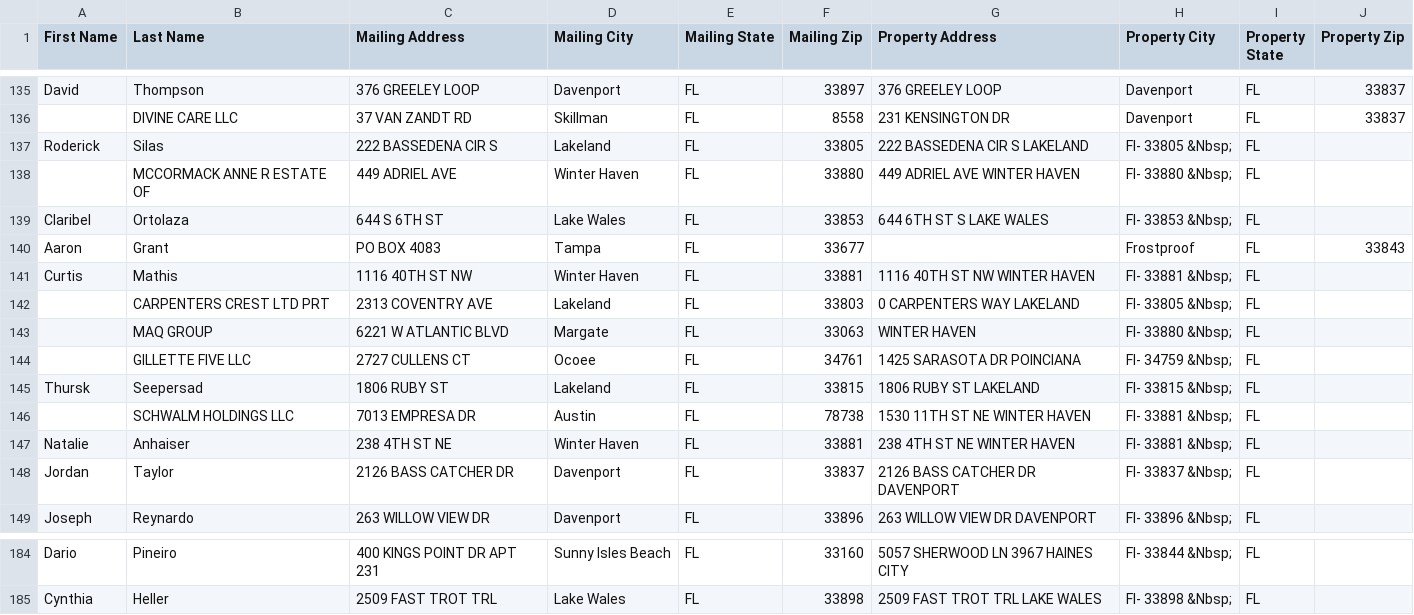
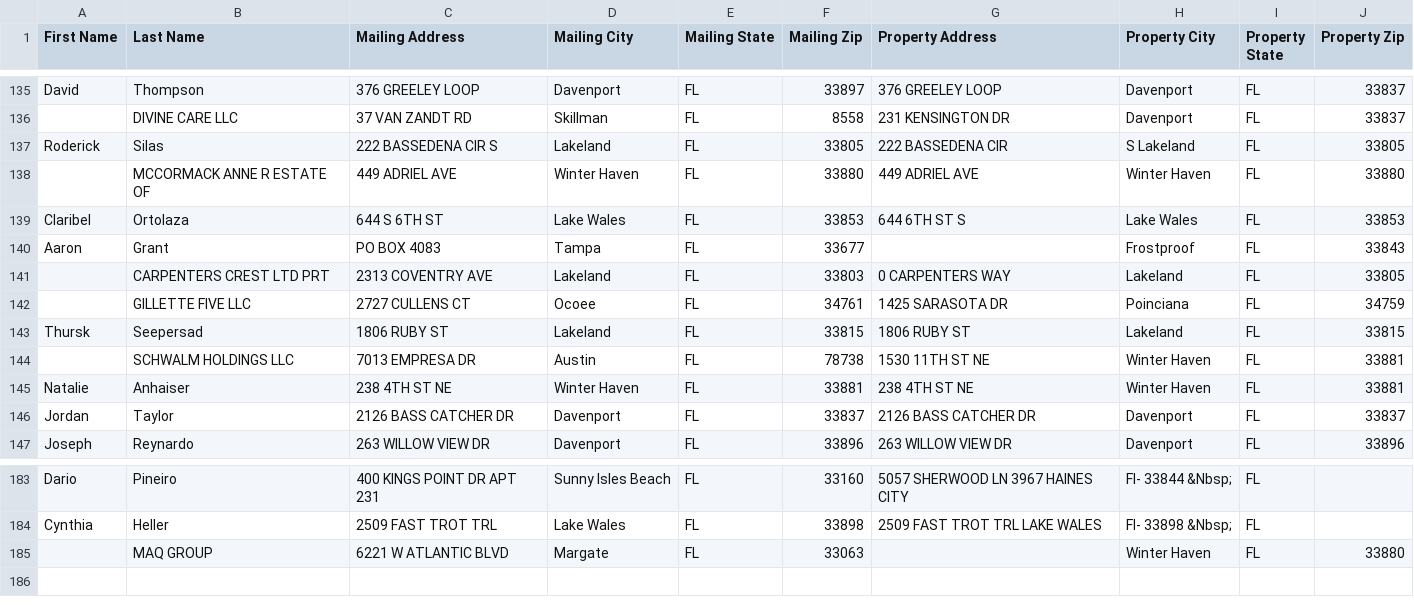
Before and after one commit to Sellmyhousefast247/Polk-leads, a CSV file: data/skiptrace_export.csv, drawn as a sheet; only a part is shown, gaps mark what is left out; the diff covers the shown part only.

```diff
--- a/data/skiptrace_export.csv
+++ b/data/skiptrace_export.csv
@@ -136,14 +136,12 @@ David,Thompson,376 GREELEY LOOP,Davenport,FL,33897,376 GREELEY LOOP,Davenport,FL
 ,DIVINE CARE LLC,37 VAN ZANDT RD,Skillman,FL,8558,231 KENSINGTON DR,Davenport,FL,33837
-Roderick,Silas,222 BASSEDENA CIR S,Lakeland,FL,33805,222 BASSEDENA CIR S LAKELAND,Fl- 33805 &Nbsp;,FL,
-,MCCORMACK ANNE R ESTATE OF,449 ADRIEL AVE,Winter Haven,FL,33880,449 ADRIEL AVE WINTER HAVEN,Fl- 33880 &Nbsp;,FL,
-Claribel,Ortolaza,644 S 6TH ST,Lake Wales,FL,33853,644 6TH ST S LAKE WALES,Fl- 33853 &Nbsp;,FL,
+Roderick,Silas,222 BASSEDENA CIR S,Lakeland,FL,33805,222 BASSEDENA CIR,S Lakeland,FL,33805
+,MCCORMACK ANNE R ESTATE OF,449 ADRIEL AVE,Winter Haven,FL,33880,449 ADRIEL AVE,Winter Haven,FL,33880
+Claribel,Ortolaza,644 S 6TH ST,Lake Wales,FL,33853,644 6TH ST S,Lake Wales,FL,33853
 Aaron,Grant,PO BOX 4083,Tampa,FL,33677,,Frostproof,FL,33843
-Curtis,Mathis,1116 40TH ST NW,Winter Haven,FL,33881,1116 40TH ST NW WINTER HAVEN,Fl- 33881 &Nbsp;,FL,
-,CARPENTERS CREST LTD PRT,2313 COVENTRY AVE,Lakeland,FL,33803,0 CARPENTERS WAY LAKELAND,Fl- 33805 &Nbsp;,FL,
-,MAQ GROUP,6221 W ATLANTIC BLVD,Margate,FL,33063,WINTER HAVEN,Fl- 33880 &Nbsp;,FL,
-,GILLETTE FIVE LLC,2727 CULLENS CT,Ocoee,FL,34761,1425 SARASOTA DR POINCIANA,Fl- 34759 &Nbsp;,FL,
-Thursk,Seepersad,1806 RUBY ST,Lakeland,FL,33815,1806 RUBY ST LAKELAND,Fl- 33815 &Nbsp;,FL,
-,SCHWALM HOLDINGS LLC,7013 EMPRESA DR,Austin,FL,78738,1530 11TH ST NE WINTER HAVEN,Fl- 33881 &Nbsp;,FL,
-Natalie,Anhaiser,238 4TH ST NE,Winter Haven,FL,33881,238 4TH ST NE WINTER HAVEN,Fl- 33881 &Nbsp;,FL,
-Jordan,Taylor,2126 BASS CATCHER DR,Davenport,FL,33837,2126 BASS CATCHER DR DAVENPORT,Fl- 33837 &Nbsp;,FL,
-Joseph,Reynardo,263 WILLOW VIEW DR,Davenport,FL,33896,263 WILLOW VIEW DR DAVENPORT,Fl- 33896 &Nbsp;,FL,
+,CARPENTERS CREST LTD PRT,2313 COVENTRY AVE,Lakeland,FL,33803,0 CARPENTERS WAY,Lakeland,FL,33805
+,GILLETTE FIVE LLC,2727 CULLENS CT,Ocoee,FL,34761,1425 SARASOTA DR,Poinciana,FL,34759
+Thursk,Seepersad,1806 RUBY ST,Lakeland,FL,33815,1806 RUBY ST,Lakeland,FL,33815
+,SCHWALM HOLDINGS LLC,7013 EMPRESA DR,Austin,FL,78738,1530 11TH ST NE,Winter Haven,FL,33881
+Natalie,Anhaiser,238 4TH ST NE,Winter Haven,FL,33881,238 4TH ST NE,Winter Haven,FL,33881
+Jordan,Taylor,2126 BASS CATCHER DR,Davenport,FL,33837,2126 BASS CATCHER DR,Davenport,FL,33837
+Joseph,Reynardo,263 WILLOW VIEW DR,Davenport,FL,33896,263 WILLOW VIEW DR,Davenport,FL,33896
@@ -185 +184,2 @@ Dario,Pineiro,400 KINGS POINT DR APT 231,Sunny Isles Beach,FL,33160,5057 SHERWOO
 Cynthia,Heller,2509 FAST TROT TRL,Lake Wales,FL,33898,2509 FAST TROT TRL LAKE WALES,Fl- 33898 &Nbsp;,FL,
+,MAQ GROUP,6221 W ATLANTIC BLVD,Margate,FL,33063,,Winter Haven,FL,33880
```
Also changed, not shown: 1 added row, 10 moved rows and 75 edited cells elsewhere in this file, data/ghl_export.csv, 3 other files.
